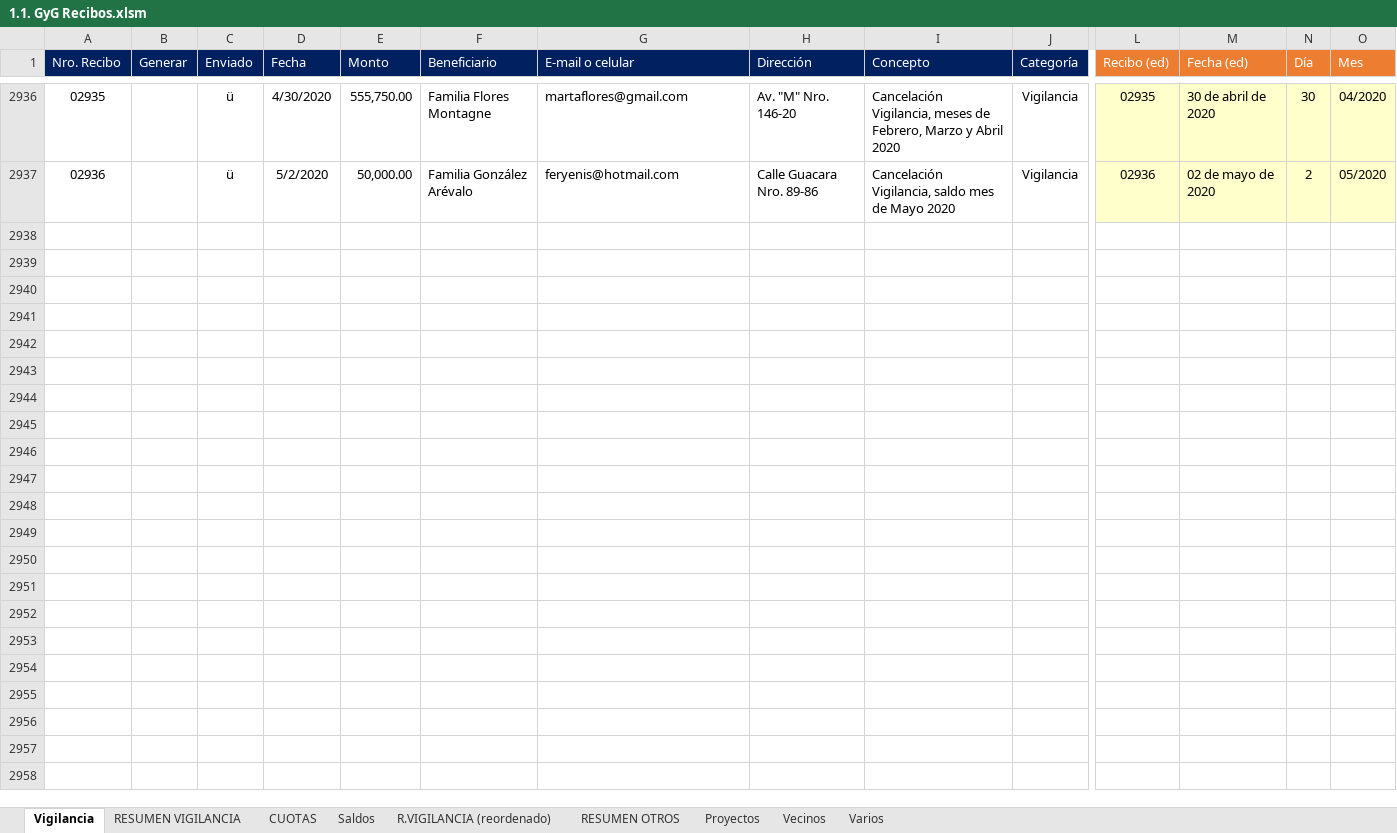
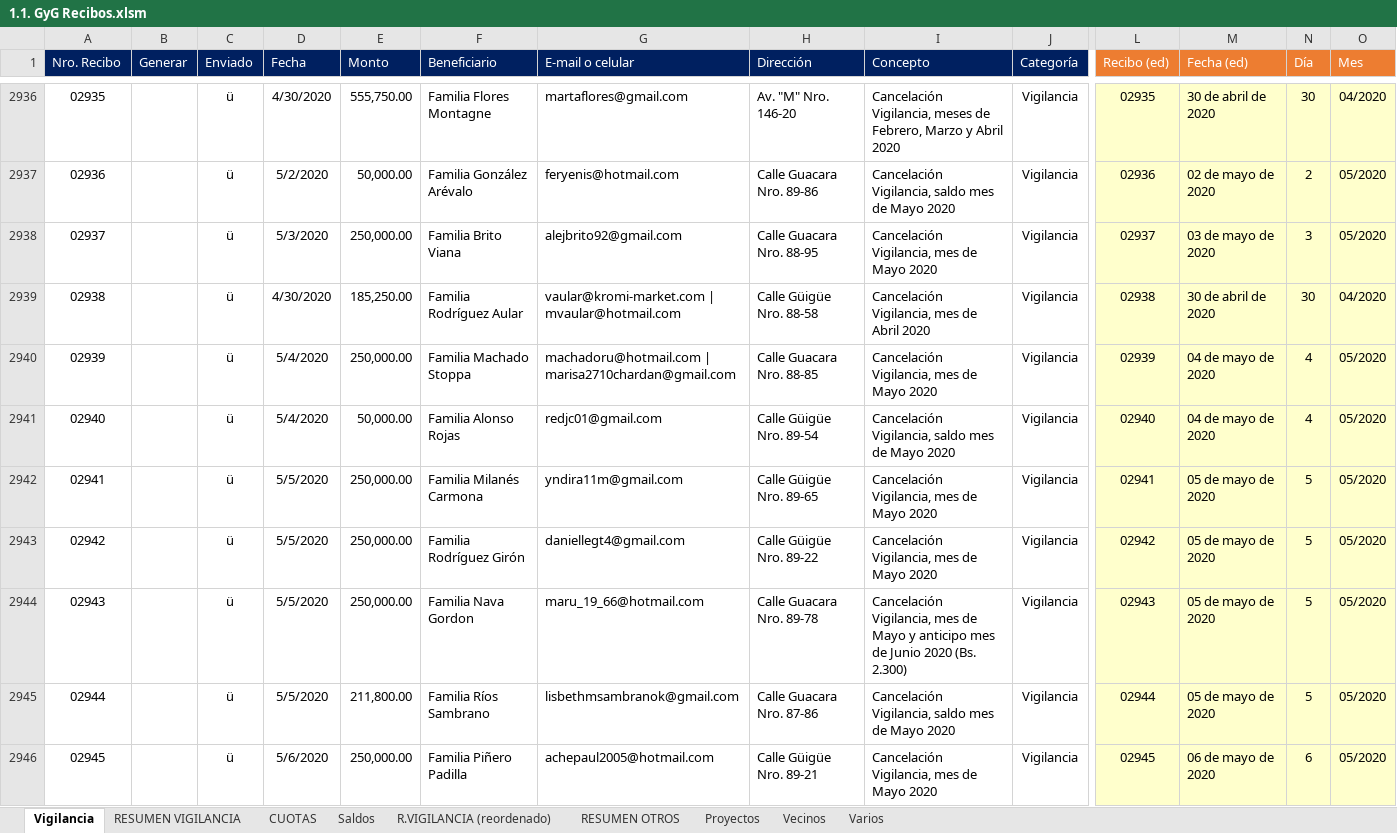
Before and after one commit to MColosso/GyG-Recibos, an Excel workbook: 1.1. GyG Recibos.xlsm, sheet Vigilancia, drawn as a sheet; only a part is shown, gaps mark what is left out; values as stored, in another font and other column widths than the file's, no borders; conditional formats not drawn; rows hold the shown columns only; the diff covers the shown part only; the diff names each change by its address in the sheet, - before the commit and + after, or states it on an @@ line.

```diff
--- a/1.1. GyG Recibos.xlsm (sheet Vigilancia)
+++ b/1.1. GyG Recibos.xlsm (sheet Vigilancia)
+row 2938: 02937 |  | ü | 5/3/2020 | 250,000.00 | Familia Brito Viana | alejbrito92@gmail.com | Calle Guacara Nro. 88-95 | Cancelación Vigilancia, mes de Mayo 2020 | Vigilancia | 02937 | 03 de mayo de 2020 | 3 | 05/2020
+row 2939: 02938 |  | ü | 4/30/2020 | 185,250.00 | Familia Rodríguez Aular | vaular@kromi-market.com | mvaular@hotmail.com | Calle Güigüe Nro. 88-58 | Cancelación Vigilancia, mes de Abril 2020 | Vigilancia | 02938 | 30 de abril de 2020 | 30 | 04/2020
+row 2940: 02939 |  | ü | 5/4/2020 | 250,000.00 | Familia Machado Stoppa | machadoru@hotmail.com | marisa2710chardan@gmail.com | Calle Guacara Nro. 88-85 | Cancelación Vigilancia, mes de Mayo 2020 | Vigilancia | 02939 | 04 de mayo de 2020 | 4 | 05/2020
+row 2941: 02940 |  | ü | 5/4/2020 | 50,000.00 | Familia Alonso Rojas | redjc01@gmail.com | Calle Güigüe Nro. 89-54 | Cancelación Vigilancia, saldo mes de Mayo 2020 | Vigilancia | 02940 | 04 de mayo de 2020 | 4 | 05/2020
+row 2942: 02941 |  | ü | 5/5/2020 | 250,000.00 | Familia Milanés Carmona | yndira11m@gmail.com | Calle Güigüe Nro. 89-65 | Cancelación Vigilancia, mes de Mayo 2020 | Vigilancia | 02941 | 05 de mayo de 2020 | 5 | 05/2020
+row 2943: 02942 |  | ü | 5/5/2020 | 250,000.00 | Familia Rodríguez Girón | daniellegt4@gmail.com | Calle Güigüe Nro. 89-22 | Cancelación Vigilancia, mes de Mayo 2020 | Vigilancia | 02942 | 05 de mayo de 2020 | 5 | 05/2020
+row 2944: 02943 |  | ü | 5/5/2020 | 250,000.00 | Familia Nava Gordon | maru_19_66@hotmail.com | Calle Guacara Nro. 89-78 | Cancelación Vigilancia, mes de Mayo y anticipo mes de Junio 2020 (Bs. 2.300) | Vigilancia | 02943 | 05 de mayo de 2020 | 5 | 05/2020
+row 2945: 02944 |  | ü | 5/5/2020 | 211,800.00 | Familia Ríos Sambrano | lisbethmsambranok@gmail.com | Calle Guacara Nro. 87-86 | Cancelación Vigilancia, saldo mes de Mayo 2020 | Vigilancia | 02944 | 05 de mayo de 2020 | 5 | 05/2020
+row 2946: 02945 |  | ü | 5/6/2020 | 250,000.00 | Familia Piñero Padilla | achepaul2005@hotmail.com | Calle Güigüe Nro. 89-21 | Cancelación Vigilancia, mes de Mayo 2020 | Vigilancia | 02945 | 06 de mayo de 2020 | 6 | 05/2020
```
Also changed, not shown: 99 added rows, 7 edited cells and cell formats elsewhere in this sheet, sheet RESUMEN VIGILANCIA, sheet R.VIGILANCIA (reordenado), sheet Saldos, sheet RESUMEN OTROS, sheet Vecinos, sheet Varios, 1 more sheet, formulas that keep their value, 24 other files.
